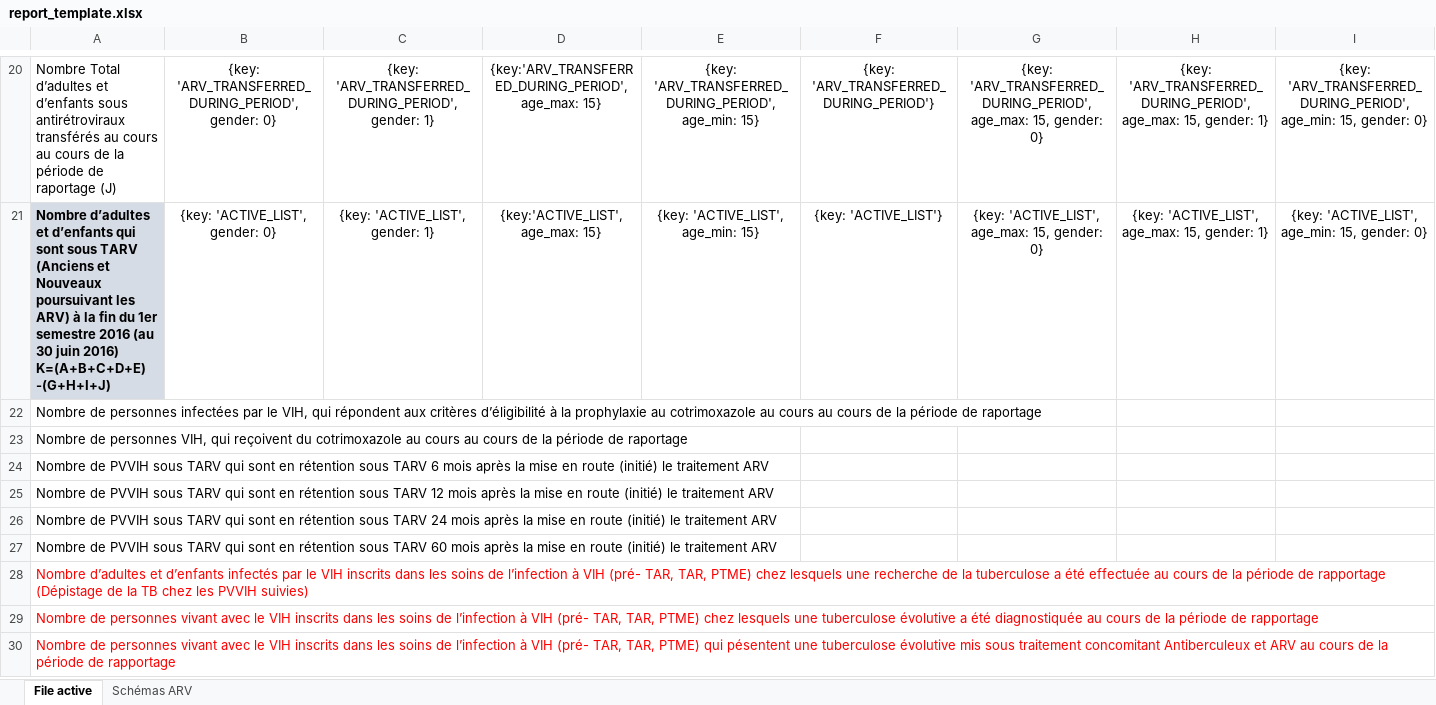
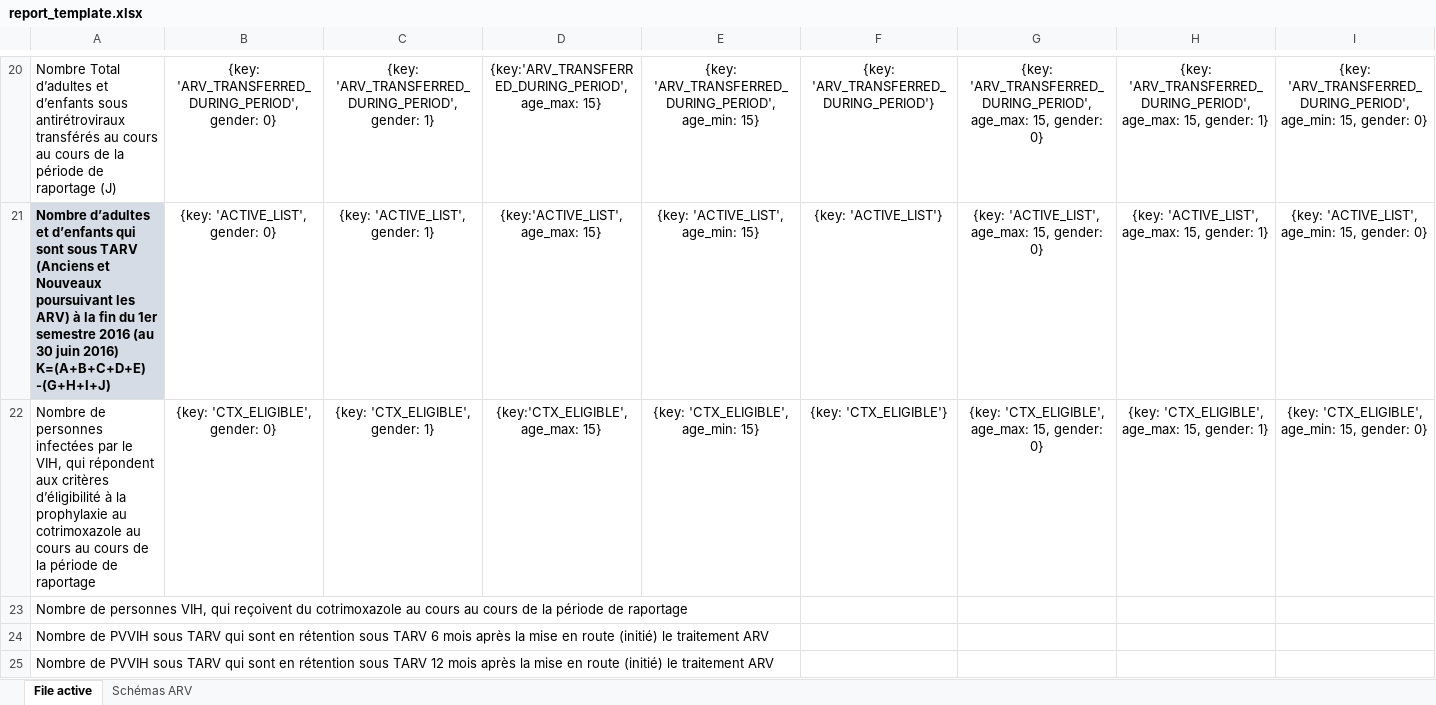
Before and after one commit to Solthis/Fugen-2.0, an Excel workbook: resources/report_template.xlsx, sheet File active, drawn as a sheet; only a part is shown, gaps mark what is left out; the shorter side is filled out with more unchanged rows; values as stored, in another font and other column widths than the file's, no borders; removed rows and columns are numbered as before the commit, all else as after; rows hold the shown columns only; the diff names each change by its address in the sheet, - before the commit and + after, or states it on an @@ line.

Commit message:
Implement followed and ctx eligible

```diff
--- a/resources/report_template.xlsx (sheet File active)
+++ b/resources/report_template.xlsx (sheet File active)
-row 22: Nombre de personnes infectées par le VIH, qui répondent aux critères d’éligibilité à la prophylaxie au cotrimoxazole au cours au cours de la période de raportage
+row 22: Nombre de personnes infectées par le VIH, qui répondent aux critères d’éligibilité à la prophylaxie au cotrimoxazole au cours au cours de la période de raportage | {key: 'CTX_ELIGIBLE', gender: 0} | {key: 'CTX_ELIGIBLE', gender: 1} | {key:'CTX_ELIGIBLE', age_max: 15} | {key: 'CTX_ELIGIBLE', age_min: 15} | {key: 'CTX_ELIGIBLE'} | {key: 'CTX_ELIGIBLE', age_max: 15, gender: 0} | {key: 'CTX_ELIGIBLE', age_max: 15, gender: 1} | {key: 'CTX_ELIGIBLE', age_min: 15, gender: 0}
```
Also changed, not shown: 4 other files.
